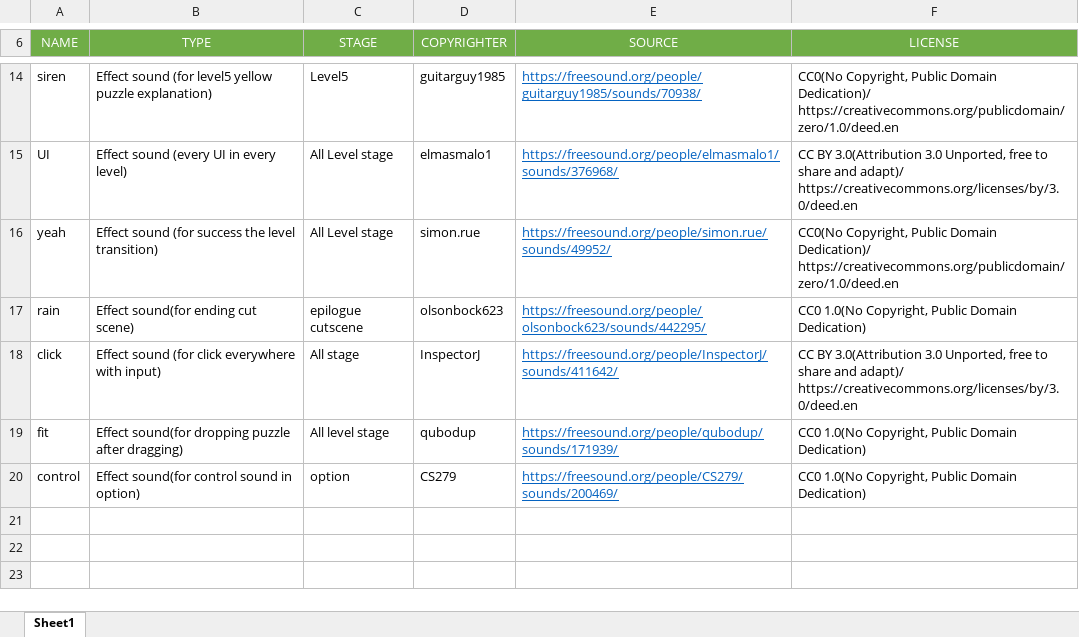
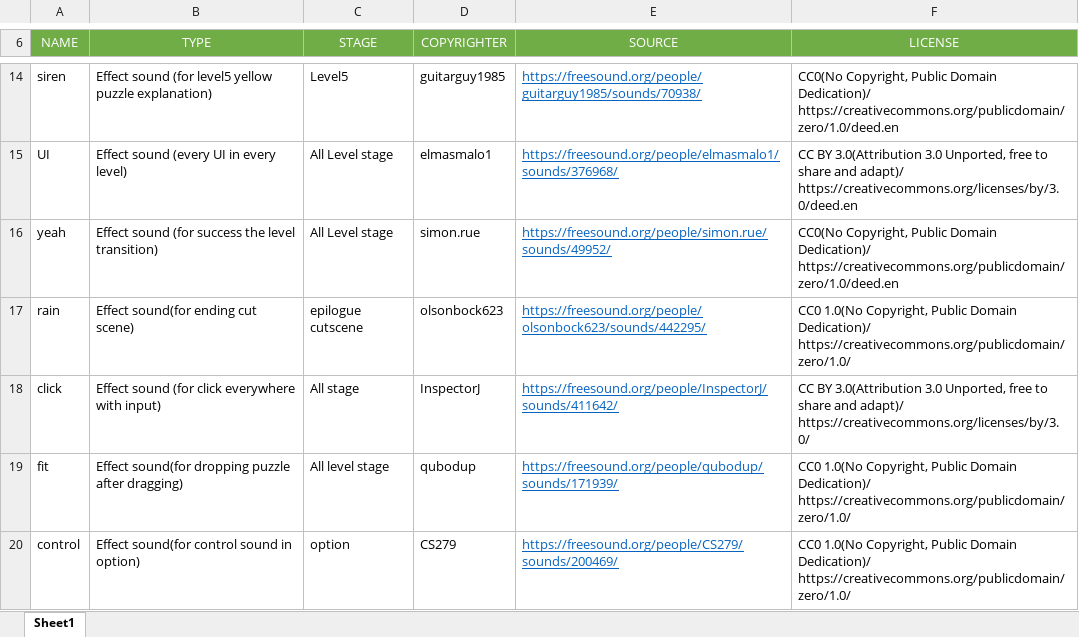
Before and after one commit to joohyeson/PooPooPipe, an Excel workbook: GUGUENGINE/Submission/poopoopipe_audio/PooPooPiPe_AudioAssetList.xlsx, sheet Sheet1, drawn as a sheet; only a part is shown, gaps mark what is left out; values as stored, in another font and other column widths than the file's, no borders; the diff names each change by its address in the sheet, - before the commit and + after, or states it on an @@ line.

Commit message:
no message

```diff
--- a/GUGUENGINE/Submission/poopoopipe_audio/PooPooPiPe_AudioAssetList.xlsx (sheet Sheet1)
+++ b/GUGUENGINE/Submission/poopoopipe_audio/PooPooPiPe_AudioAssetList.xlsx (sheet Sheet1)
-F17 (LICENSE): …Public Domain Dedication)
+F17 (LICENSE): …Public Domain Dedication)/ https://creativecommons.org/publicdomain/zero/1.0/
-F18 (LICENSE): …and adapt)/ https://creativecommons.org/licenses/by/3.0/deed.en
+F18 (LICENSE): …and adapt)/ https://creativecommons.org/licenses/by/3.0/
-F19:F20 (LICENSE): …Public Domain Dedication)
+F19:F20 (LICENSE): …Public Domain Dedication)/ https://creativecommons.org/publicdomain/zero/1.0/
```
